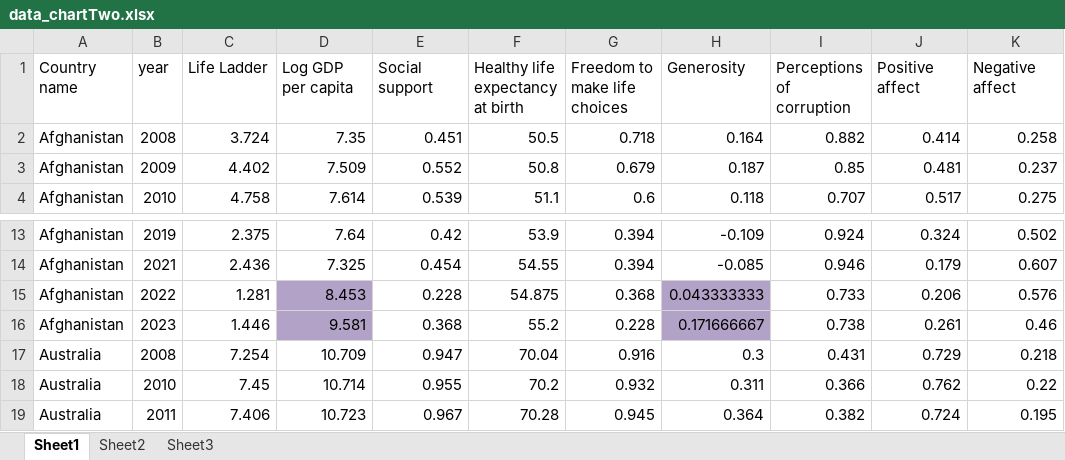
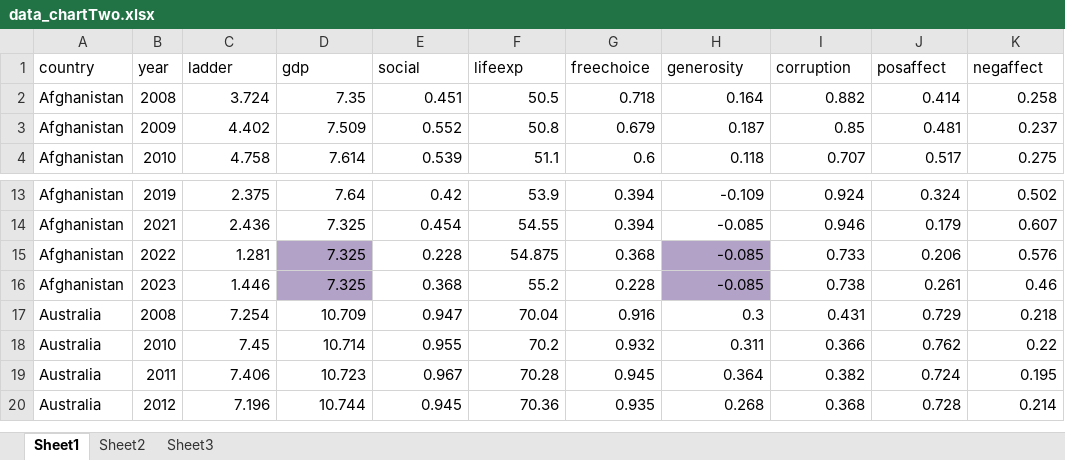
Before and after one commit to monsieur-le-git/monsieur-le-git.github.io, an Excel workbook: data/data_chartTwo.xlsx, sheet Sheet1, drawn as a sheet; only a part is shown, gaps mark what is left out; the shorter side is filled out with more unchanged rows; values as stored, in another font and other column widths than the file's, no borders; removed rows and columns are numbered as before the commit, all else as after; the diff names each change by its address in the sheet, - before the commit and + after, or states it on an @@ line.

Commit message:
got chart two data working

```diff
--- a/data/data_chartTwo.xlsx (sheet Sheet1)
+++ b/data/data_chartTwo.xlsx (sheet Sheet1)
-row 1: Country name | year | Life Ladder | Log GDP per capita | Social support | Healthy life expectancy at birth | Freedom to make life choices | Generosity | Perceptions of corruption | Positive affect | Negative affect
+row 1: country | year | ladder | gdp | social | lifeexp | freechoice | generosity | corruption | posaffect | negaffect
-D15: 8.453
+D15: 7.325
-H15: 0.043333333
+H15: -0.085
-D16: 9.581
+D16: 7.325
-H16: 0.171666667
+H16: -0.085
```
Also changed, not shown: 2 other files.
